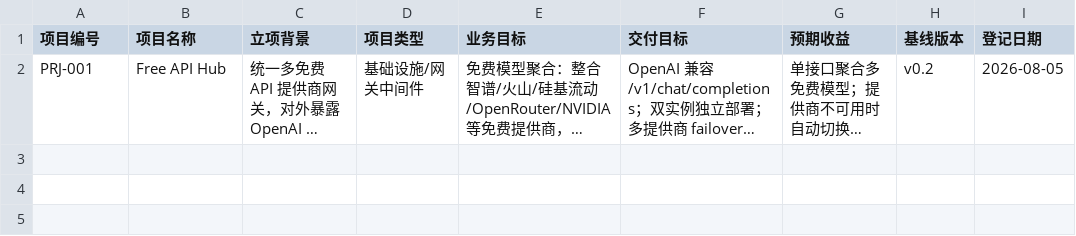
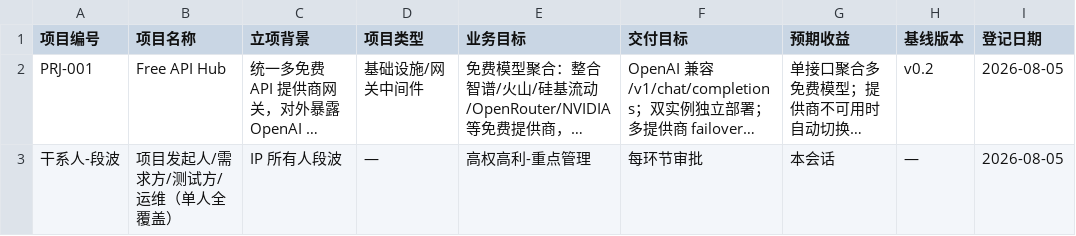
Before and after one commit to gogojaja/free-api-hub, a CSV file: 台账/01_启动组.csv, drawn as a sheet; long unchanged cells end in …; the diff names each change by its address in the sheet, - before the commit and + after, or states it on an @@ line.

```diff
--- a/台账/01_启动组.csv
+++ b/台账/01_启动组.csv
+row 3: 干系人-段波 | 项目发起人/需求方/测试方/运维（单人全覆盖） | IP 所有人段波 | — | 高权高利-重点管理 | 每环节审批 | 本会话 | — | 2026-08-05
```
Also changed, not shown: 台账/04_成本基准.csv, 6 other files.
